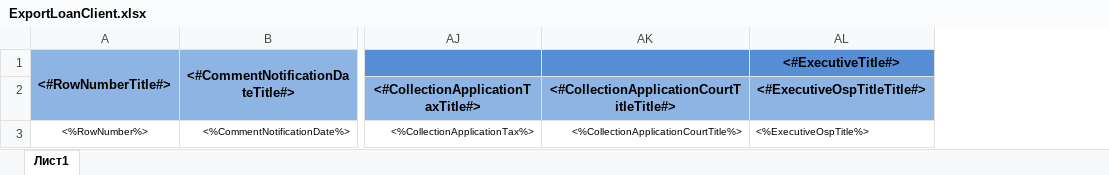
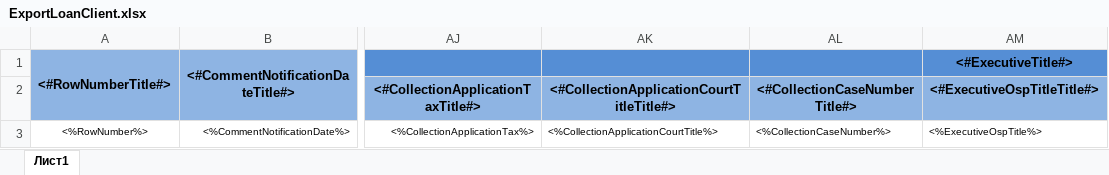
Before and after one commit to tempsaur/ws-collect, an Excel workbook: Forms/Templates/ExportLoanClient.xlsx, sheet Лист1, drawn as a sheet; only a part is shown, gaps mark what is left out; values as stored, in another font and other column widths than the file's, no borders; the diff names each change by its address in the sheet, - before the commit and + after, or states it on an @@ line.

Commit message:
add case number

```diff
--- a/Forms/Templates/ExportLoanClient.xlsx (sheet Лист1)
+++ b/Forms/Templates/ExportLoanClient.xlsx (sheet Лист1)
+column AL, rows 2-3: <#CollectionCaseNumberTitle#> | <%CollectionCaseNumber%>
-AK3 alignment: right
+AK3 alignment: left
```
Also changed, not shown: 5 other files.
